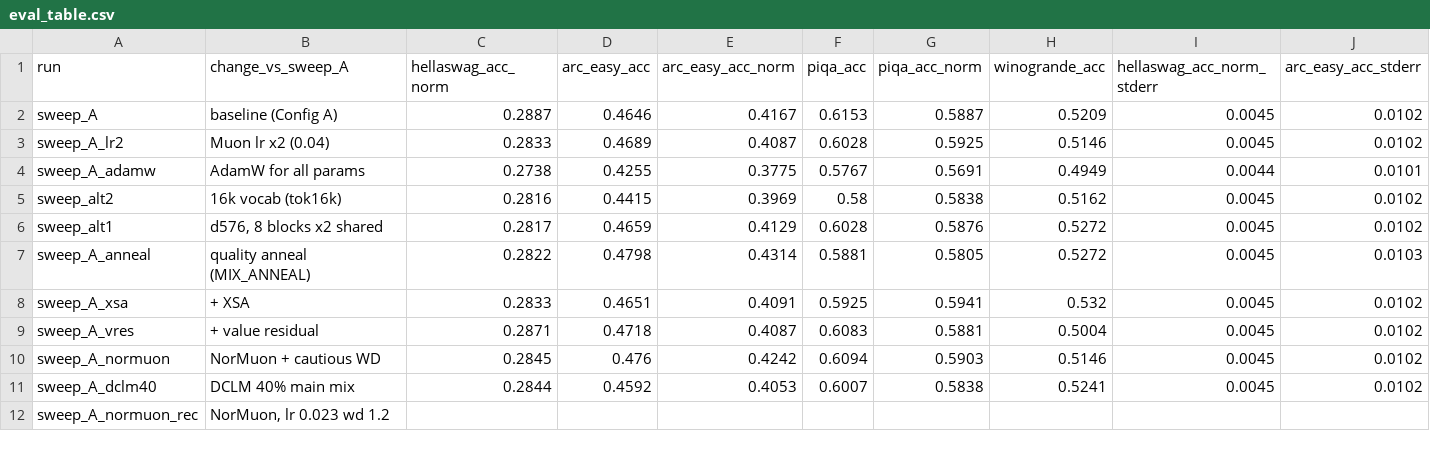
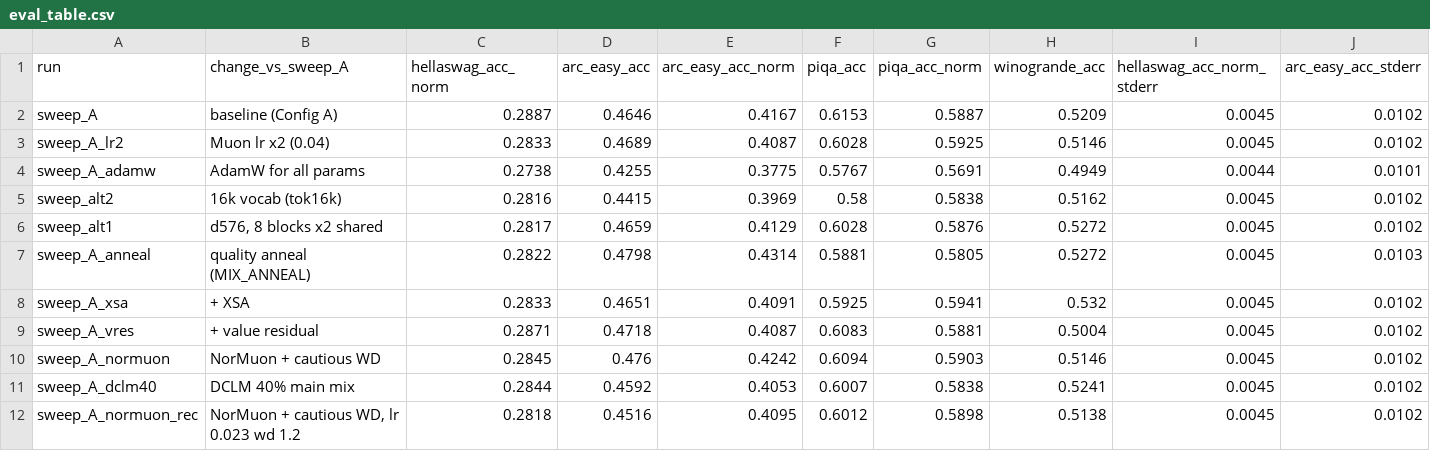
Before and after one commit to Unluckyathecking/gibc-v2-lm, a CSV file: results/sweep_1B/eval_table.csv, drawn as a sheet; only a part is shown; the diff covers the shown part only; the diff names each change by its address in the sheet, - before the commit and + after, or states it on an @@ line.

```diff
--- a/results/sweep_1B/eval_table.csv
+++ b/results/sweep_1B/eval_table.csv
-B12 (change_vs_sweep_A): NorMuon, lr 0.023 wd 1.2
+B12 (change_vs_sweep_A): NorMuon + cautious WD, lr 0.023 wd 1.2
-C12 (hellaswag_acc_norm): (empty)
+C12 (hellaswag_acc_norm): 0.2818
-D12 (arc_easy_acc): (empty)
+D12 (arc_easy_acc): 0.4516
-E12 (arc_easy_acc_norm): (empty)
+E12 (arc_easy_acc_norm): 0.4095
-F12 (piqa_acc): (empty)
+F12 (piqa_acc): 0.6012
-G12 (piqa_acc_norm): (empty)
+G12 (piqa_acc_norm): 0.5898
-H12 (winogrande_acc): (empty)
+H12 (winogrande_acc): 0.5138
-I12 (hellaswag_acc_norm_stderr): (empty)
+I12 (hellaswag_acc_norm_stderr): 0.0045
-J12 (arc_easy_acc_stderr): (empty)
+J12 (arc_easy_acc_stderr): 0.0102
```
Also changed, not shown: 9 edited cells elsewhere in this file, 3 other files.
